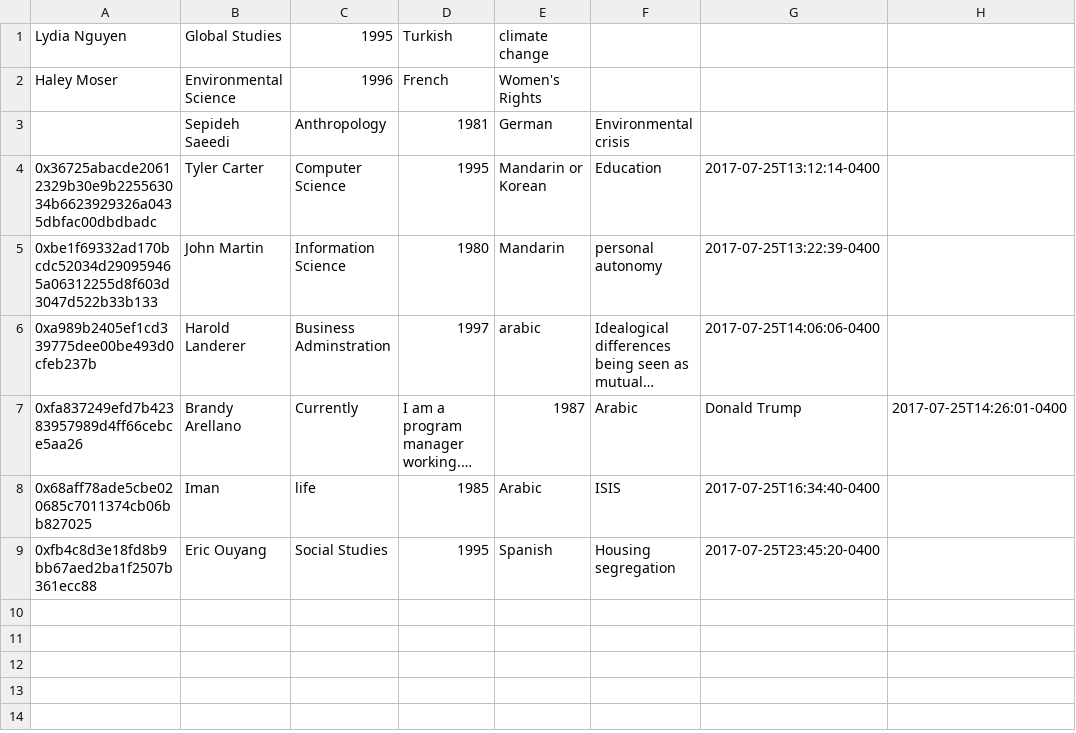
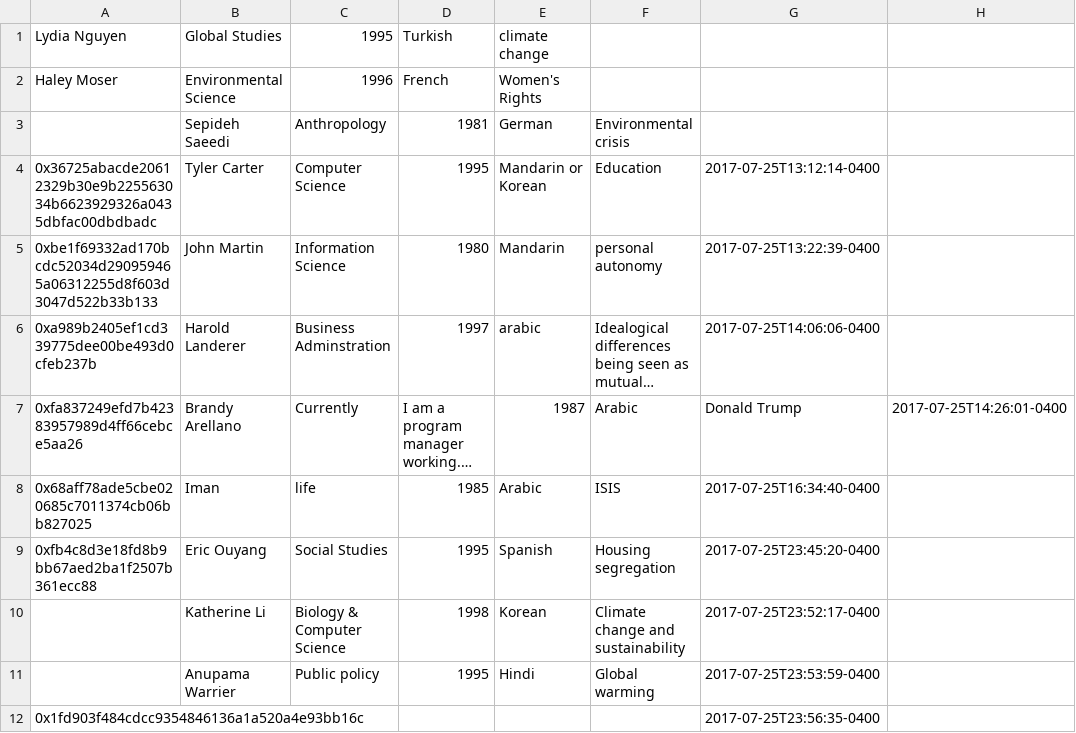
Before and after one commit to lydiatnguyen/lydiatnguyen-inls4, a CSV file: backup.csv, drawn as a sheet; long unchanged cells end in …; the diff names each change by its address in the sheet, - before the commit and + after, or states it on an @@ line.

```diff
--- a/backup.csv
+++ b/backup.csv
+row 10:  | Katherine Li | Biology & Computer Science | 1998 | Korean | Climate change and sustainability | 2017-07-25T23:52:17-0400
+row 11:  | Anupama Warrier | Public policy | 1995 | Hindi | Global warming | 2017-07-25T23:53:59-0400
+row 12: 0x1fd903f484cdcc9354846136a1a520a4e93bb16c |  |  |  |  |  | 2017-07-25T23:56:35-0400
```
Also changed, not shown: 3 other files.
